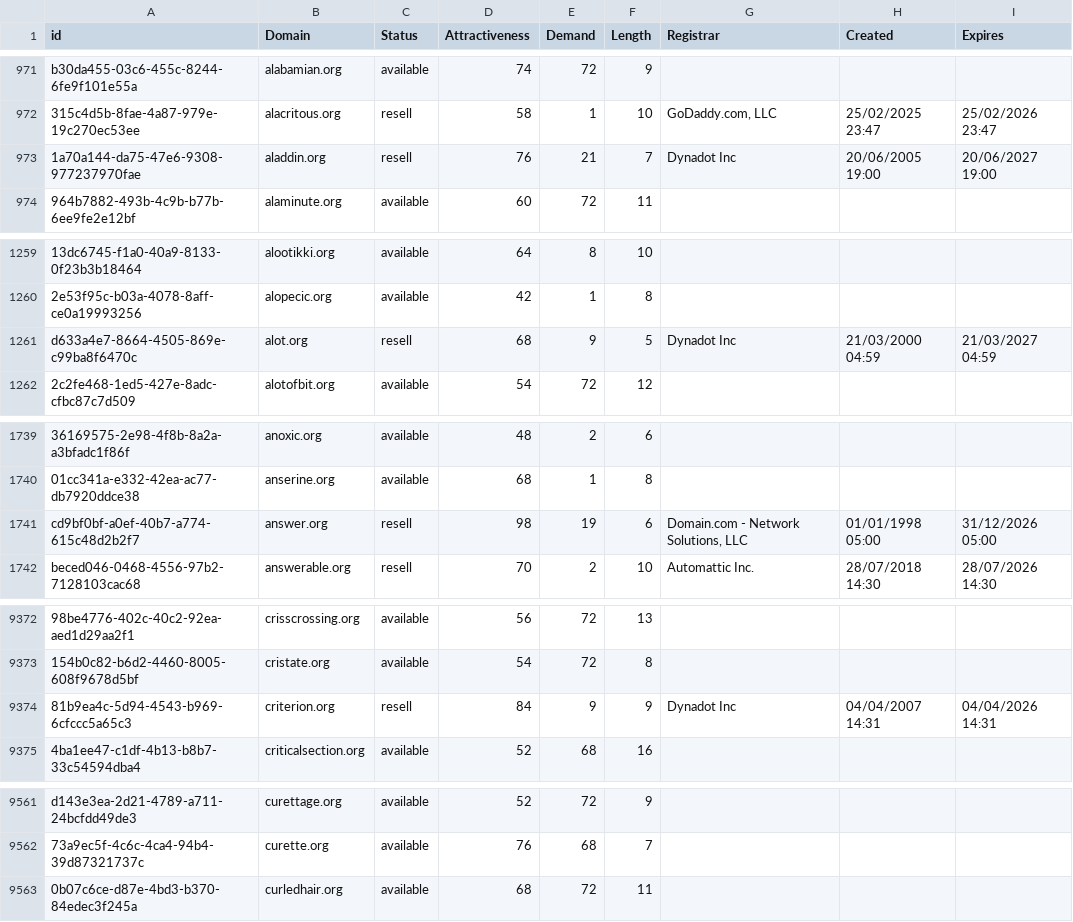
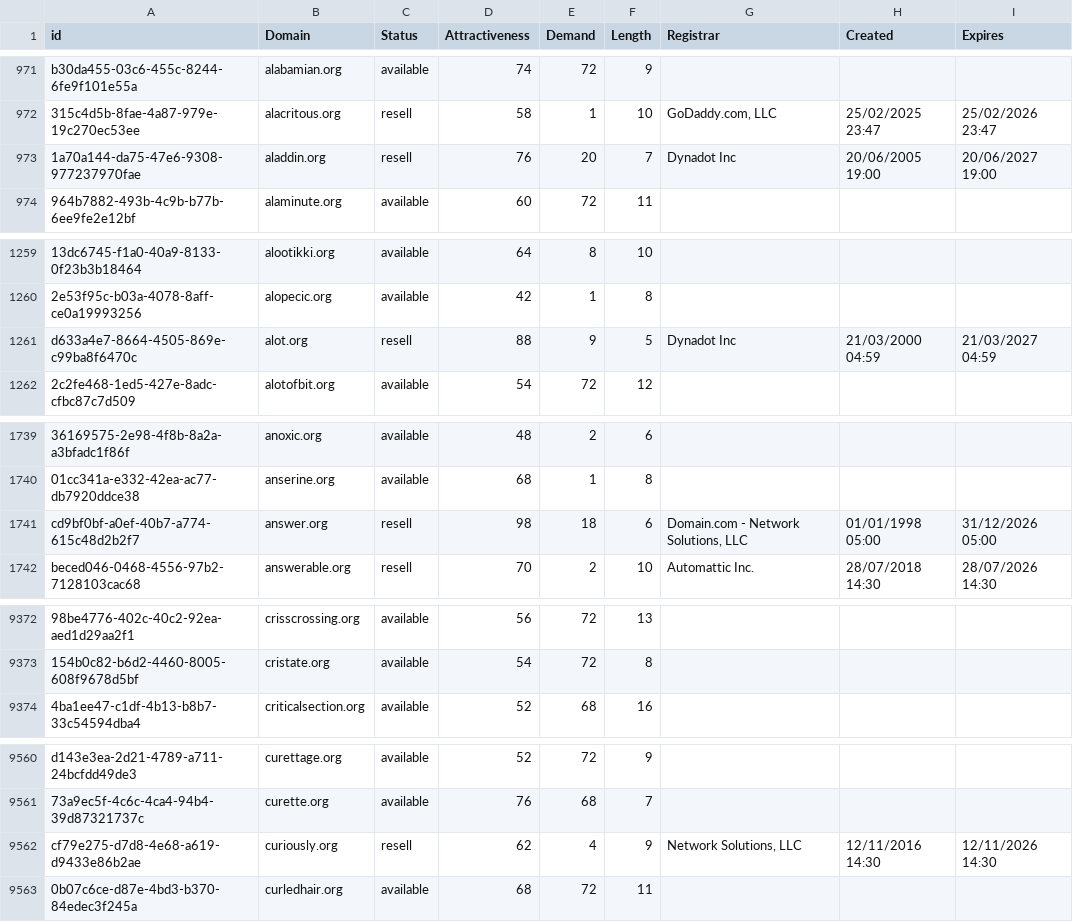
Before and after one commit to UniqueDomains/org-oneword-domains, a CSV file: org.csv, drawn as a sheet; only a part is shown, gaps mark what is left out; removed rows and columns are numbered as before the commit, all else as after; the diff covers the shown part only; the diff names each change by its address in the sheet, - before the commit and + after, or states it on an @@ line.

Commit message:
Domains update

```diff
--- a/org.csv
+++ b/org.csv
-E973 (Demand): 21
+E973 (Demand): 20
-D1261 (Attractiveness): 68
+D1261 (Attractiveness): 88
-E1741 (Demand): 19
+E1741 (Demand): 18
-row 9374: 81b9ea4c-5d94-4543-b969-6cfccc5a65c3 | criterion.org | resell | 84 | 9 | 9 | Dynadot Inc | 04/04/2007 14:31 | 04/04/2026 14:31
+row 9562: cf79e275-d7d8-4e68-a619-d9433e86b2ae | curiously.org | resell | 62 | 4 | 9 | Network Solutions, LLC | 12/11/2016 14:30 | 12/11/2026 14:30
```
Also changed, not shown: 8 edited cells elsewhere in this file, 2 other files.
